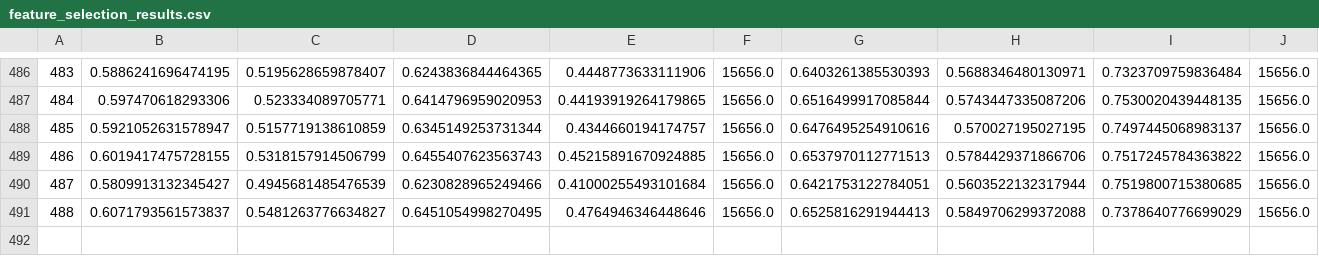
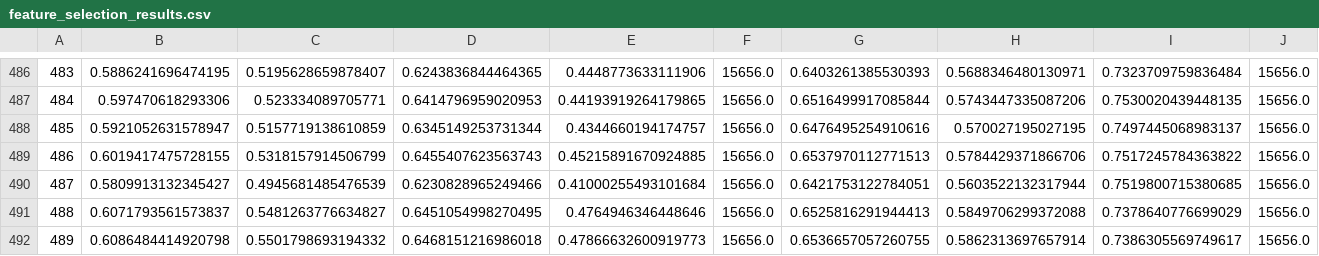
Before and after one commit to rozhin2025/Bee-BumbleBee-Detector, a CSV file: results/dataset_V3/baseline_methods/knn_classification_report/feature_selection_results.csv, drawn as a sheet; only a part is shown, gaps mark what is left out; rows hold the shown columns only; the diff names each change by its address in the sheet, - before the commit and + after, or states it on an @@ line.

Commit message:
Update feature_selection_results.csv

```diff
--- a/results/dataset_V3/baseline_methods/knn_classification_report/feature_selection_results.csv
+++ b/results/dataset_V3/baseline_methods/knn_classification_report/feature_selection_results.csv
+row 492: 489 | 0.6086484414920798 | 0.5501798693194332 | 0.6468151216986018 | 0.47866632600919773 | 15656.0 | 0.6536657057260755 | 0.5862313697657914 | 0.7386305569749617 | 15656.0
```
